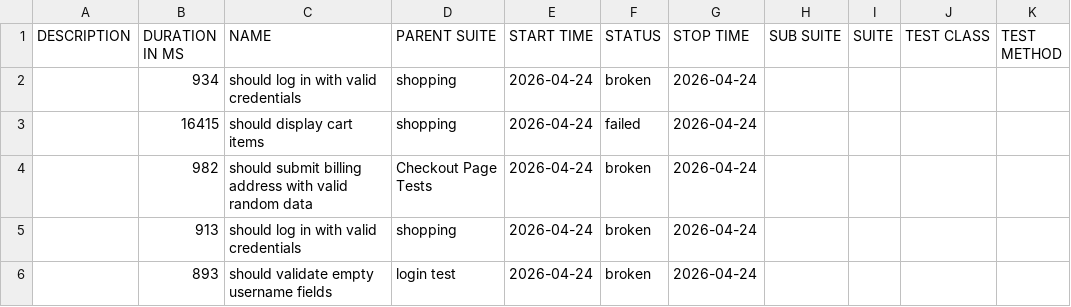
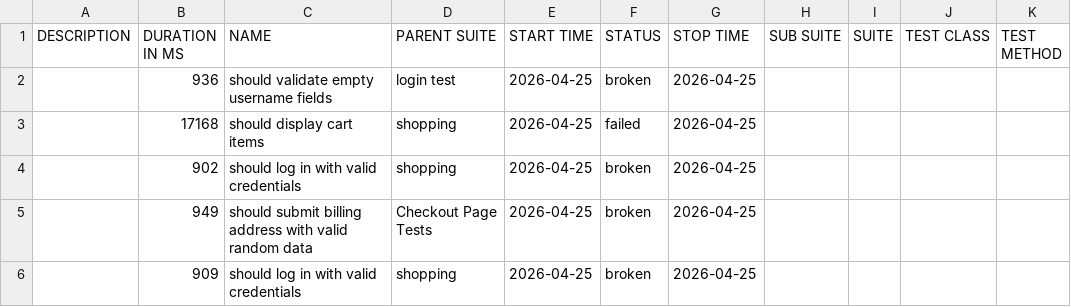
Before and after one commit to chinonsoqa/qaautomationlabs, a CSV file: data/suites.csv, drawn as a sheet.

```diff
--- a/data/suites.csv
+++ b/data/suites.csv
@@ -1,6 +1,6 @@
 "DESCRIPTION","DURATION IN MS","NAME","PARENT SUITE","START TIME","STATUS","STOP TIME","SUB SUITE","SUITE","TEST CLASS","TEST METHOD"
-"","934","should log in with valid credentials","shopping","2026-04-24","broken","2026-04-24","","","",""
-"","16415","should display cart items","shopping","2026-04-24","failed","2026-04-24","","","",""
-"","982","should submit billing address with valid random data","Checkout Page Tests","2026-04-24","broken","2026-04-24","","","",""
-"","913","should log in with valid credentials","shopping","2026-04-24","broken","2026-04-24","","","",""
-"","893","should validate empty username fields","login test","2026-04-24","broken","2026-04-24","","","",""
+"","936","should validate empty username fields","login test","2026-04-25","broken","2026-04-25","","","",""
+"","17168","should display cart items","shopping","2026-04-25","failed","2026-04-25","","","",""
+"","902","should log in with valid credentials","shopping","2026-04-25","broken","2026-04-25","","","",""
+"","949","should submit billing address with valid random data","Checkout Page Tests","2026-04-25","broken","2026-04-25","","","",""
+"","909","should log in with valid credentials","shopping","2026-04-25","broken","2026-04-25","","","",""
```
Also changed, not shown: 51 other files.
